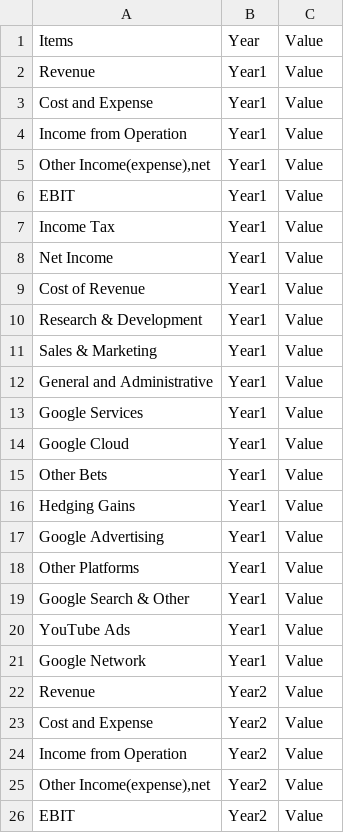
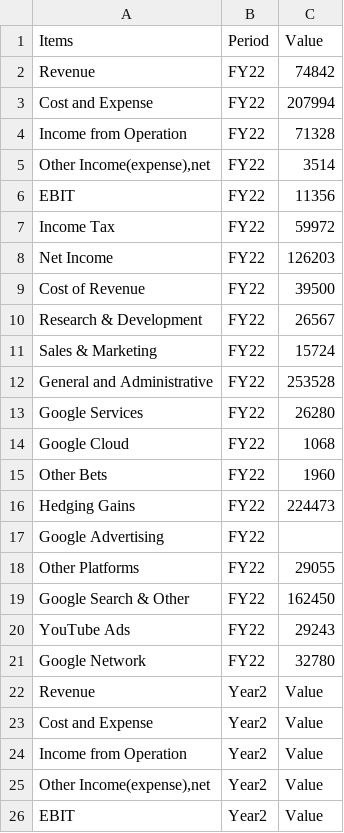
Before and after one commit to jacquessham/FinancialReport_Dashboard, a CSV file: dashboard/data/googl/googl_income_example.csv (was dashboard/googl_income_template.csv), drawn as a sheet; only a part is shown.

Commit message:
Rearrange and improve the dashboard structure

```diff
--- a/dashboard/googl_income_template.csv
+++ b/dashboard/data/googl/googl_income_example.csv
@@ -1,22 +1,22 @@
-"Items","Year","Value"
-"Revenue","Year1","Value"
-"Cost and Expense","Year1","Value"
-"Income from Operation","Year1","Value"
-"Other Income(expense),net","Year1","Value"
-"EBIT","Year1","Value"
-"Income Tax","Year1","Value"
-"Net Income","Year1","Value"
-"Cost of Revenue","Year1","Value"
-"Research & Development","Year1","Value"
-"Sales & Marketing","Year1","Value"
-"General and Administrative","Year1","Value"
-"Google Services","Year1","Value"
-"Google Cloud","Year1","Value"
-"Other Bets","Year1","Value"
-"Hedging Gains","Year1","Value"
-"Google Advertising","Year1","Value"
-"Other Platforms","Year1","Value"
-"Google Search & Other","Year1","Value"
-"YouTube Ads","Year1","Value"
-"Google Network","Year1","Value"
+"Items","Period","Value"
+"Revenue","FY22",74842
+"Cost and Expense","FY22",207994
+"Income from Operation","FY22",71328
+"Other Income(expense),net","FY22",3514
+"EBIT","FY22",11356
+"Income Tax","FY22",59972
+"Net Income","FY22",126203
+"Cost of Revenue","FY22",39500
+"Research & Development","FY22",26567
+"Sales & Marketing","FY22",15724
+"General and Administrative","FY22",253528
+"Google Services","FY22",26280
+"Google Cloud","FY22",1068
+"Other Bets","FY22",1960
+"Hedging Gains","FY22",224473
+"Google Advertising","FY22",
+"Other Platforms","FY22",29055
+"Google Search & Other","FY22",162450
+"YouTube Ads","FY22",29243
+"Google Network","FY22",32780
 "Revenue","Year2","Value"
```
Also changed, not shown: 8 other files.
